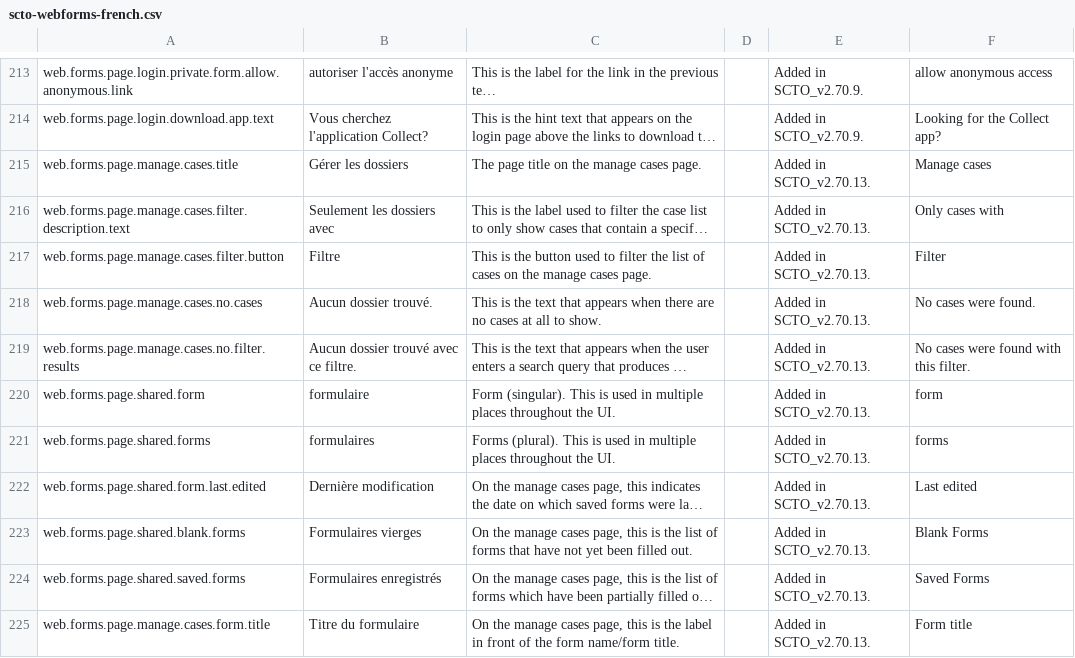
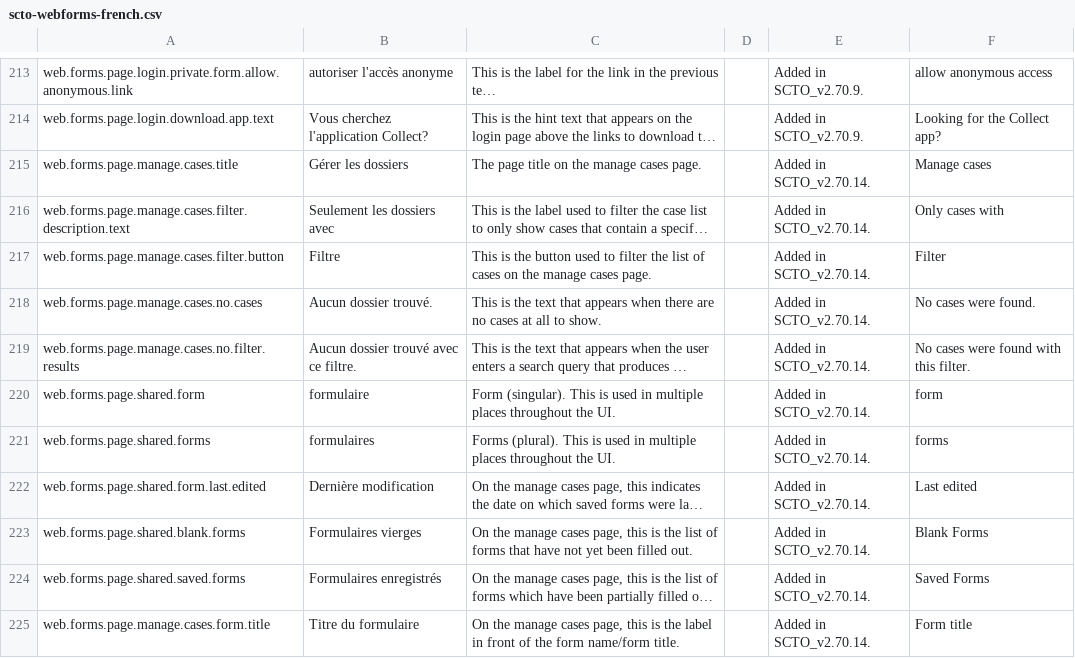
Before and after one commit to surveycto/translation-tables, a CSV file: webforms/scto-webforms-french.csv, drawn as a sheet; only a part is shown, gaps mark what is left out; long unchanged cells end in …; the diff names each change by its address in the sheet, - before the commit and + after, or states it on an @@ line.

```diff
--- a/webforms/scto-webforms-french.csv
+++ b/webforms/scto-webforms-french.csv
-E215:E225: Added in SCTO_v2.70.13.
+E215:E225: Added in SCTO_v2.70.14.
```
Also changed, not shown: webforms/scto-webforms-english.csv, webforms/scto-webforms-hindi.csv, 1 other file.
